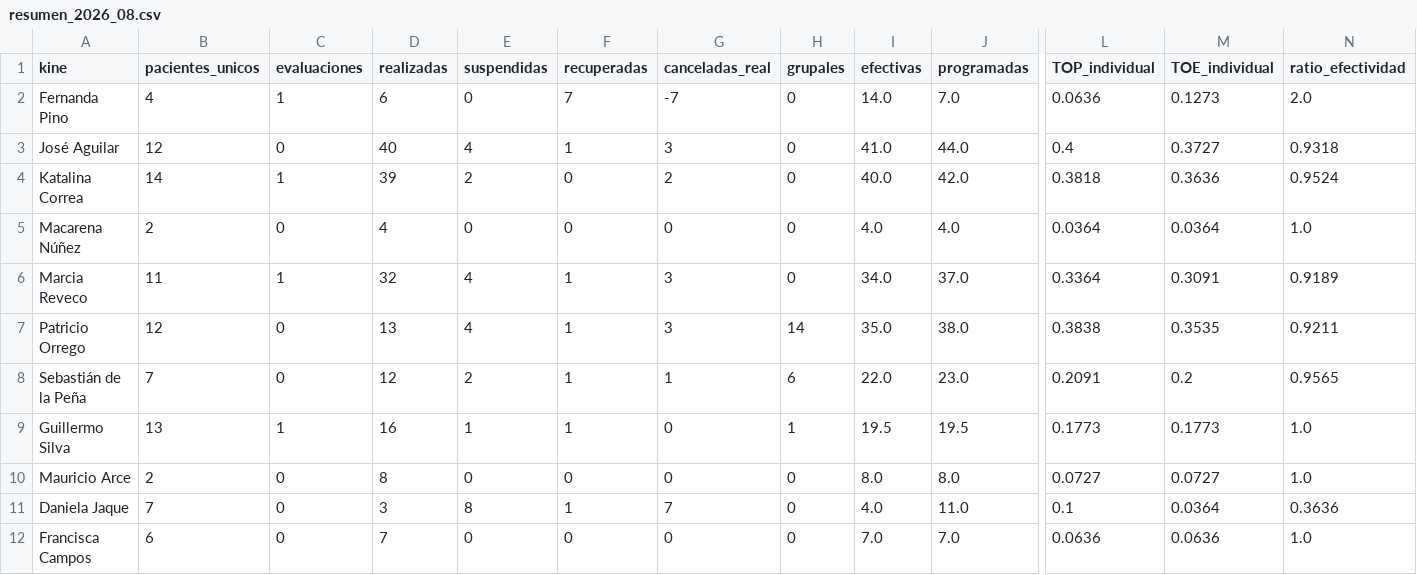
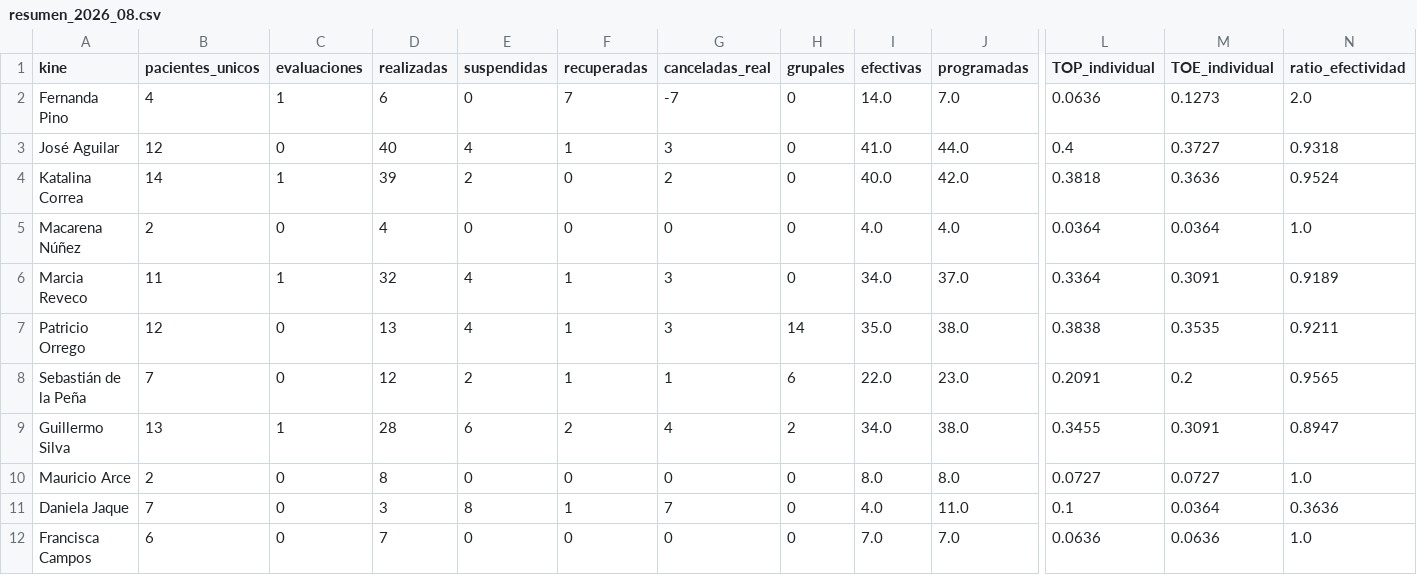
Before and after one commit to SebaNazar/termometro-kinexperience, a CSV file: docs/resumen_2026_08.csv, drawn as a sheet; only a part is shown, gaps mark what is left out; the diff names each change by its address in the sheet, - before the commit and + after, or states it on an @@ line.

```diff
--- a/docs/resumen_2026_08.csv
+++ b/docs/resumen_2026_08.csv
-D9 (realizadas): 16
+D9 (realizadas): 28
-E9 (suspendidas): 1
+E9 (suspendidas): 6
-F9 (recuperadas): 1
+F9 (recuperadas): 2
-G9 (canceladas_real): 0
+G9 (canceladas_real): 4
-H9 (grupales): 1
+H9 (grupales): 2
-I9 (efectivas): 19.5
+I9 (efectivas): 34.0
-J9 (programadas): 19.5
+J9 (programadas): 38.0
-L9 (TOP_individual): 0.1773
+L9 (TOP_individual): 0.3455
-M9 (TOE_individual): 0.1773
+M9 (TOE_individual): 0.3091
-N9 (ratio_efectividad): 1.0
+N9 (ratio_efectividad): 0.8947
```
Also changed, not shown: 3 other files.
